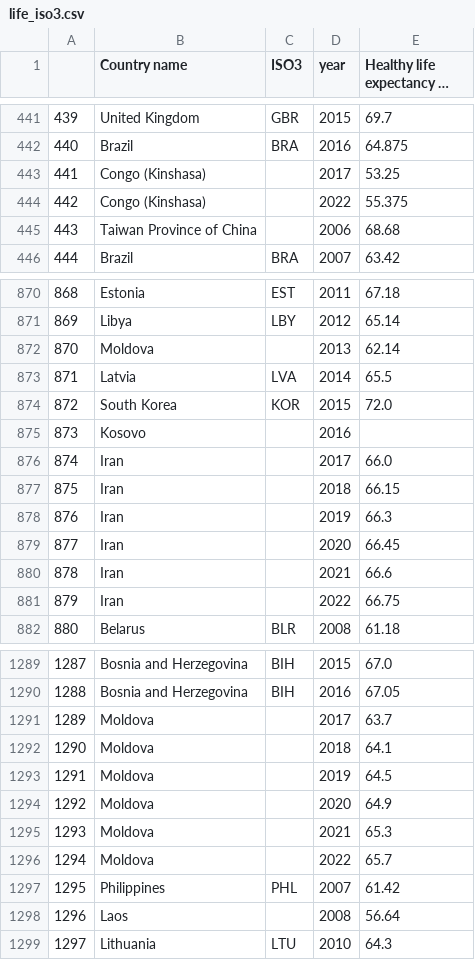
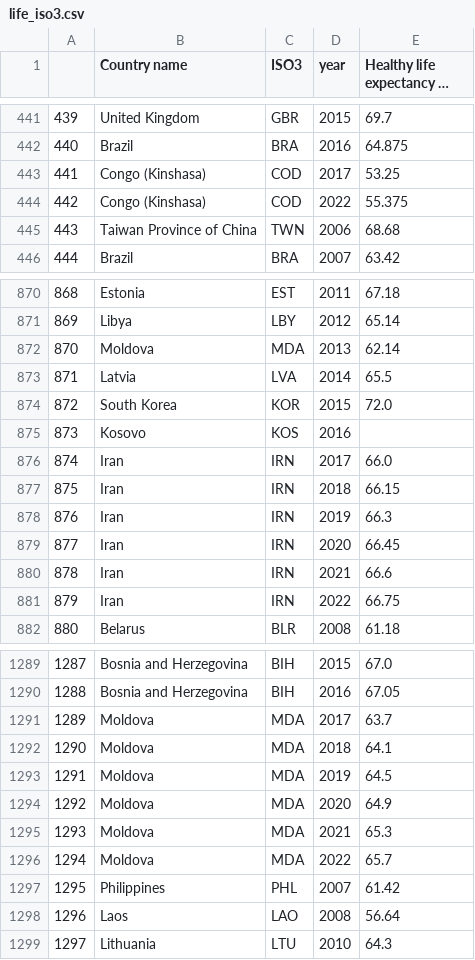
Before and after one commit to NaokiSasaya/datavis, a CSV file: datamarge/life_iso3.csv, drawn as a sheet; only a part is shown, gaps mark what is left out; long unchanged cells end in …; the diff covers the shown part only.

```diff
--- a/datamarge/life_iso3.csv
+++ b/datamarge/life_iso3.csv
@@ -442,5 +442,5 @@
 440,Brazil,BRA,2016,64.875
-441,Congo (Kinshasa),,2017,53.25
-442,Congo (Kinshasa),,2022,55.375
-443,Taiwan Province of China,,2006,68.68
+441,Congo (Kinshasa),COD,2017,53.25
+442,Congo (Kinshasa),COD,2022,55.375
+443,Taiwan Province of China,TWN,2006,68.68
 444,Brazil,BRA,2007,63.42
@@ -871,12 +871,12 @@
 869,Libya,LBY,2012,65.14
-870,Moldova,,2013,62.14
+870,Moldova,MDA,2013,62.14
 871,Latvia,LVA,2014,65.5
 872,South Korea,KOR,2015,72.0
-873,Kosovo,,2016,
-874,Iran,,2017,66.0
-875,Iran,,2018,66.15
-876,Iran,,2019,66.3
-877,Iran,,2020,66.45
-878,Iran,,2021,66.6
-879,Iran,,2022,66.75
+873,Kosovo,KOS,2016,
+874,Iran,IRN,2017,66.0
+875,Iran,IRN,2018,66.15
+876,Iran,IRN,2019,66.3
+877,Iran,IRN,2020,66.45
+878,Iran,IRN,2021,66.6
+879,Iran,IRN,2022,66.75
 880,Belarus,BLR,2008,61.18
@@ -1290,10 +1290,10 @@
 1288,Bosnia and Herzegovina,BIH,2016,67.05
-1289,Moldova,,2017,63.7
-1290,Moldova,,2018,64.1
-1291,Moldova,,2019,64.5
-1292,Moldova,,2020,64.9
-1293,Moldova,,2021,65.3
-1294,Moldova,,2022,65.7
+1289,Moldova,MDA,2017,63.7
+1290,Moldova,MDA,2018,64.1
+1291,Moldova,MDA,2019,64.5
+1292,Moldova,MDA,2020,64.9
+1293,Moldova,MDA,2021,65.3
+1294,Moldova,MDA,2022,65.7
 1295,Philippines,PHL,2007,61.42
-1296,Laos,,2008,56.64
+1296,Laos,LAO,2008,56.64
 1297,Lithuania,LTU,2010,64.3
```
Also changed, not shown: 145 edited cells elsewhere in this file, datamarge/happines_iso3.csv.
